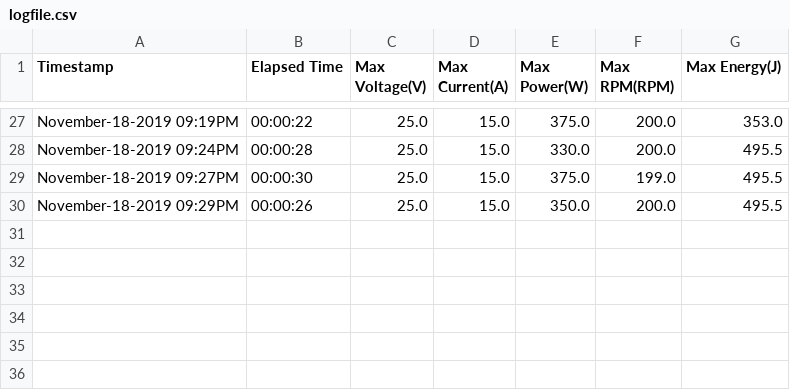
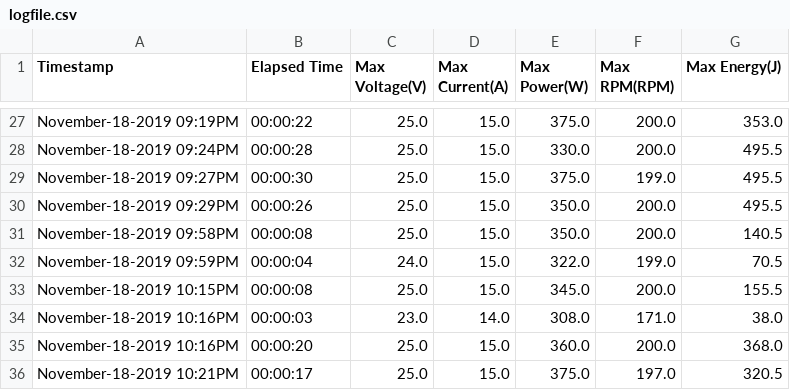
Before and after one commit to Sammy5430/Bicycle-Bar-Graph-Display, a CSV file: resources/files/logfile.csv, drawn as a sheet; only a part is shown, gaps mark what is left out; the diff names each change by its address in the sheet, - before the commit and + after, or states it on an @@ line.

```diff
--- a/resources/files/logfile.csv
+++ b/resources/files/logfile.csv
+row 31: November-18-2019 09:58PM | 00:00:08 | 25.0 | 15.0 | 350.0 | 200.0 | 140.5
+row 32: November-18-2019 09:59PM | 00:00:04 | 24.0 | 15.0 | 322.0 | 199.0 | 70.5
+row 33: November-18-2019 10:15PM | 00:00:08 | 25.0 | 15.0 | 345.0 | 200.0 | 155.5
+row 34: November-18-2019 10:16PM | 00:00:03 | 23.0 | 14.0 | 308.0 | 171.0 | 38.0
+row 35: November-18-2019 10:16PM | 00:00:20 | 25.0 | 15.0 | 360.0 | 200.0 | 368.0
+row 36: November-18-2019 10:21PM | 00:00:17 | 25.0 | 15.0 | 375.0 | 197.0 | 320.5
```
Also changed, not shown: 2 other files.
